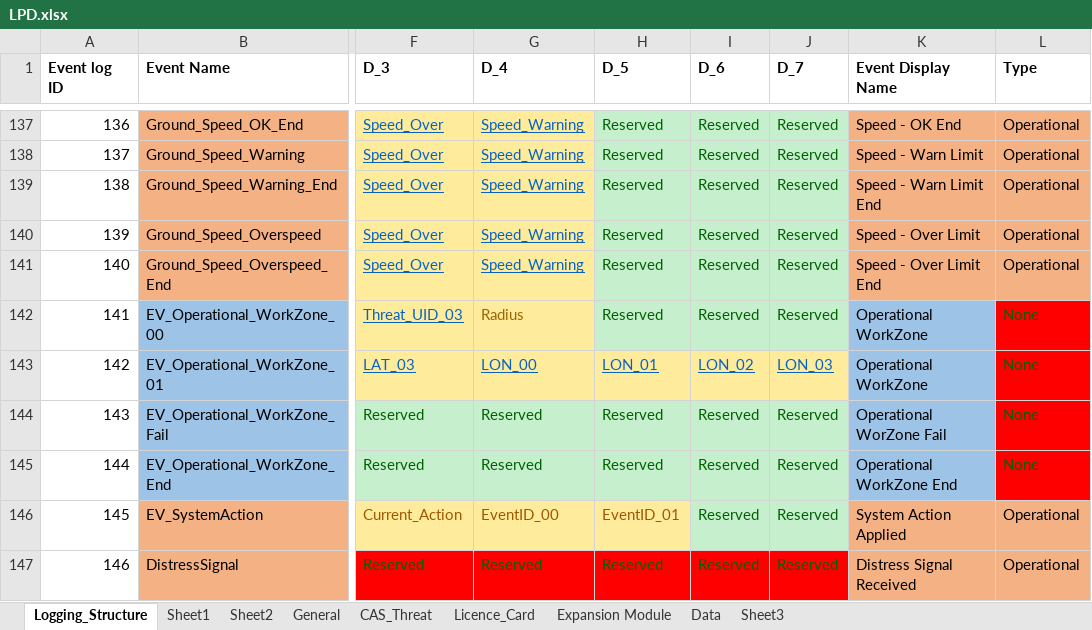
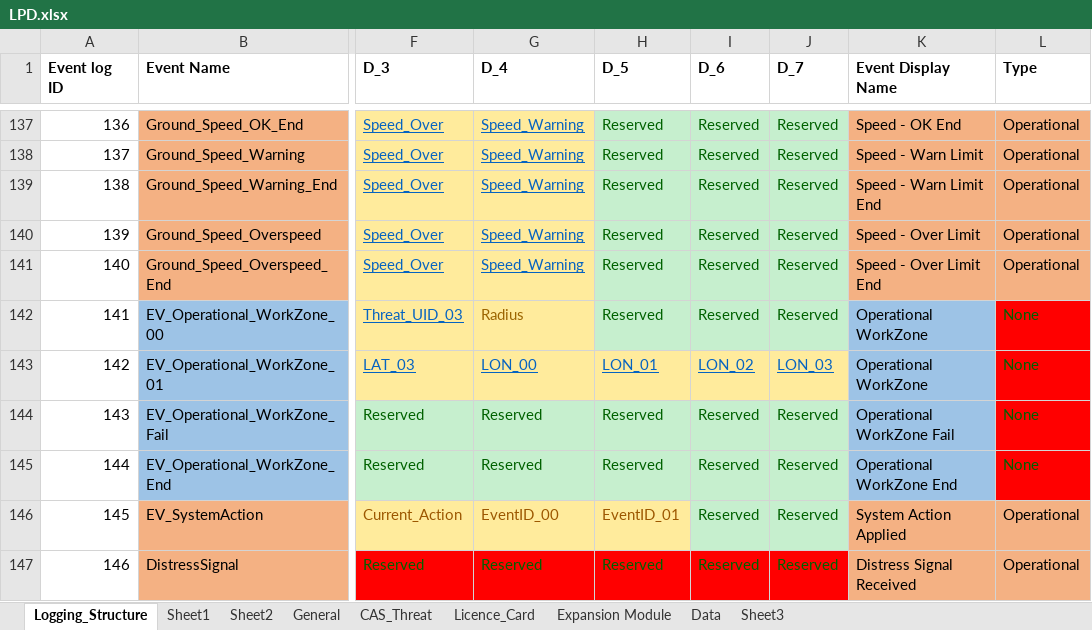
Before and after one commit to HermiMernok/Booyco-HMI-Utility, an Excel workbook: Booyco HMI Utility/Resources/Documents/LPD.xlsx, sheet Logging_Structure, drawn as a sheet; only a part is shown, gaps mark what is left out; values as stored, in another font and other column widths than the file's, no borders; the diff names each change by its address in the sheet, - before the commit and + after, or states it on an @@ line.

```diff
--- a/Booyco HMI Utility/Resources/Documents/LPD.xlsx (sheet Logging_Structure)
+++ b/Booyco HMI Utility/Resources/Documents/LPD.xlsx (sheet Logging_Structure)
-K144 (Event Display Name): Operational WorZone Fail
+K144 (Event Display Name): Operational WorkZone Fail
```
Also changed, not shown: Booyco HMI Utility/Resources/Documents/BHUParametersFile.xlsx, 1 other file.
